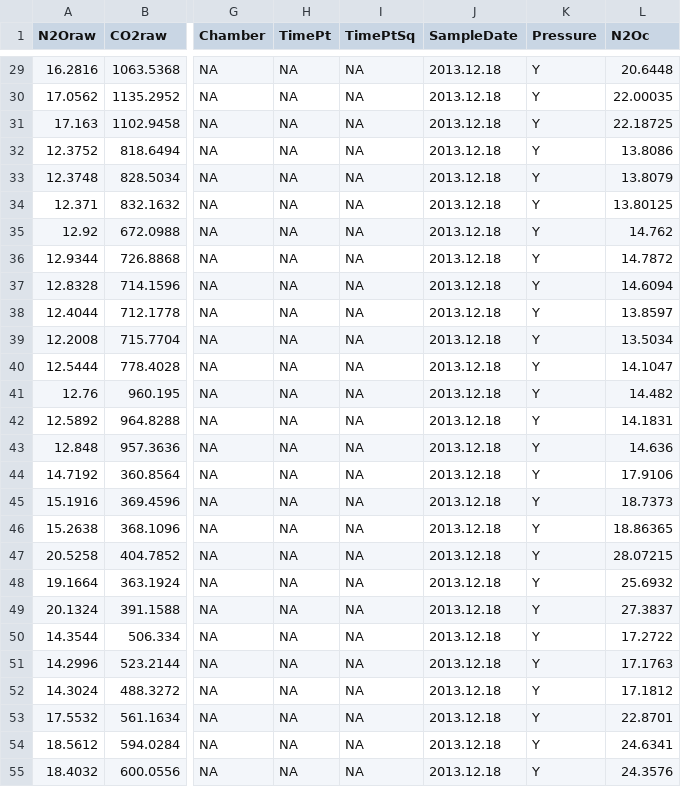
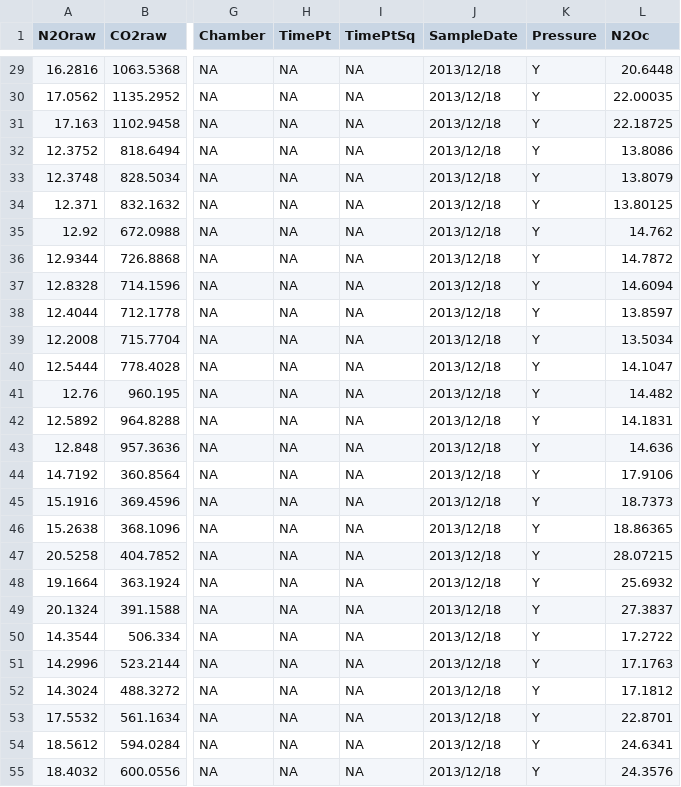
Before and after one commit to coconn/cso011code_TanguroN2OLosses, a CSV file: GC-Data-Raw-R/Pit-Data-Rprocessed/pitgasfull.csv, drawn as a sheet; only a part is shown, gaps mark what is left out; the diff covers the shown part only; the diff names each change by its address in the sheet, - before the commit and + after, or states it on an @@ line.

Commit message:
improve dates in pit csv

```diff
--- a/GC-Data-Raw-R/Pit-Data-Rprocessed/pitgasfull.csv
+++ b/GC-Data-Raw-R/Pit-Data-Rprocessed/pitgasfull.csv
-J29:J55 (SampleDate): 2013.12.18
+J29:J55 (SampleDate): 2013/12/18
```
Also changed, not shown: 113 edited cells elsewhere in this file, 3 other files.
